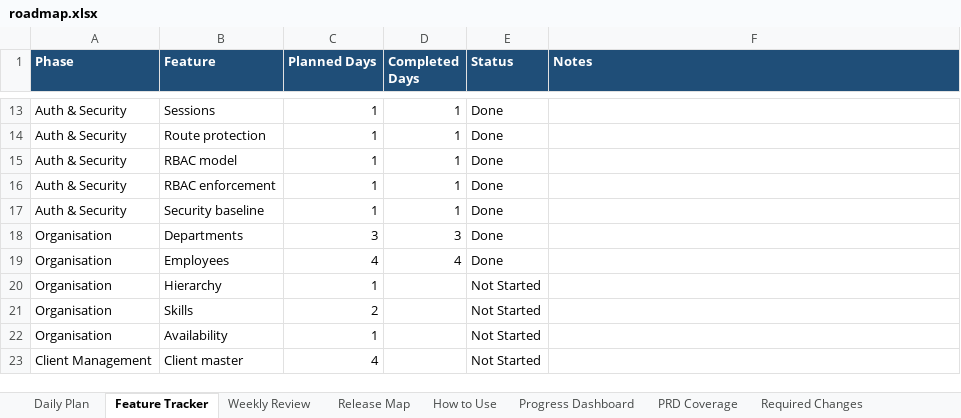
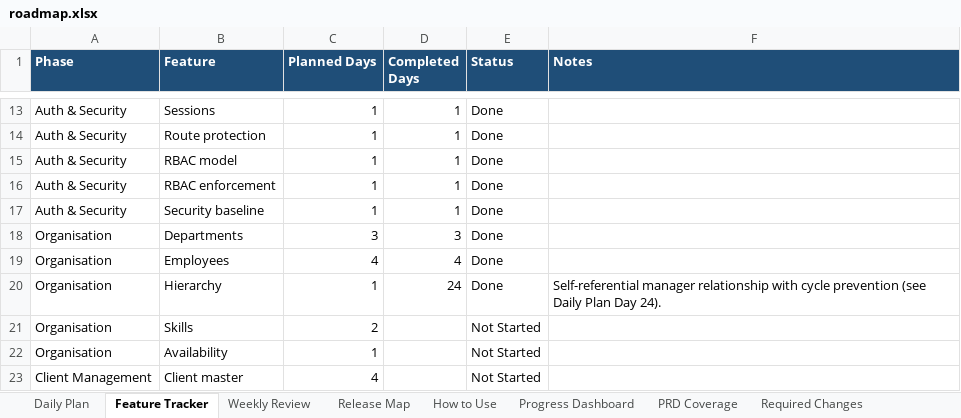
Before and after one commit to SakshiK2503/ai-firm-management, an Excel workbook: docs/roadmap.xlsx, sheet Feature Tracker, drawn as a sheet; only a part is shown, gaps mark what is left out; values as stored, in another font and other column widths than the file's, no borders; the diff names each change by its address in the sheet, - before the commit and + after, or states it on an @@ line.

```diff
--- a/docs/roadmap.xlsx (sheet Feature Tracker)
+++ b/docs/roadmap.xlsx (sheet Feature Tracker)
-D20 (Completed Days): (empty)
+D20 (Completed Days): 24
-E20 (Status): Not Started
+E20 (Status): Done
-F20 (Notes): (empty)
+F20 (Notes): Self-referential manager relationship with cycle prevention (see Daily Plan Day 24).
```
Also changed, not shown: sheet Daily Plan, 13 other files.
